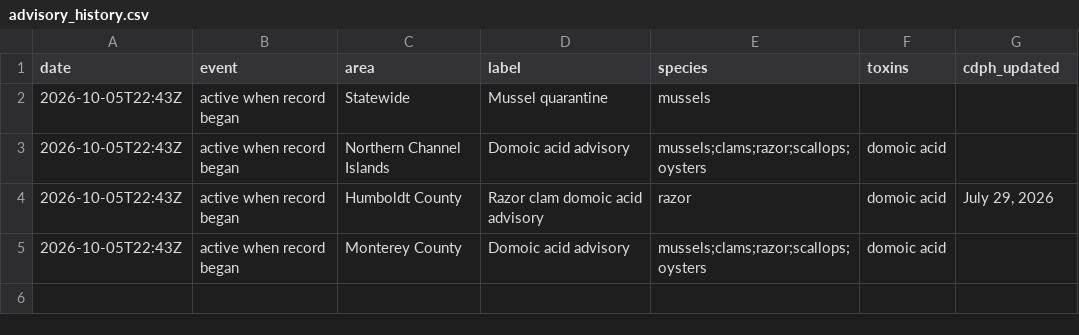
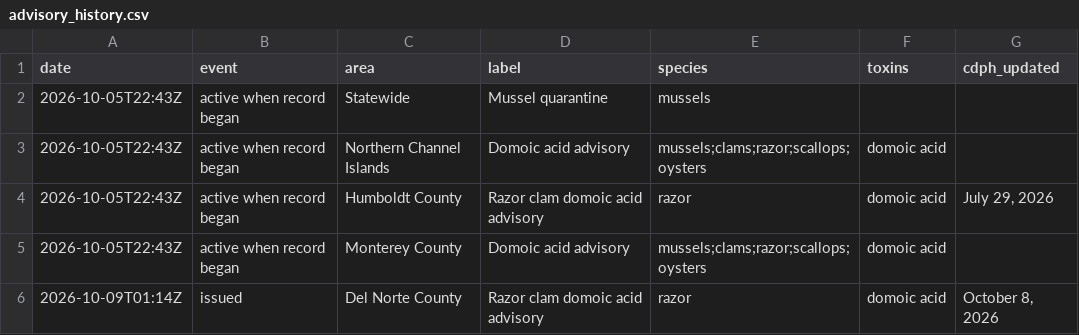
Before and after one commit to sophiaesiegel/shore-check, a CSV file: data/advisory_history.csv, drawn as a sheet.

Commit message:
Data update 2026-10-09T01:14Z

```diff
--- a/data/advisory_history.csv
+++ b/data/advisory_history.csv
@@ -5 +5,2 @@ date,event,area,label,species,toxins,cdph_updated
 2026-10-05T22:43Z,active when record began,Monterey County,Domoic acid advisory,mussels;clams;razor;scallops;oysters,domoic acid,
+2026-10-09T01:14Z,issued,Del Norte County,Razor clam domoic acid advisory,razor,domoic acid,"October 8, 2026"
```
Also changed, not shown: 3 other files.
